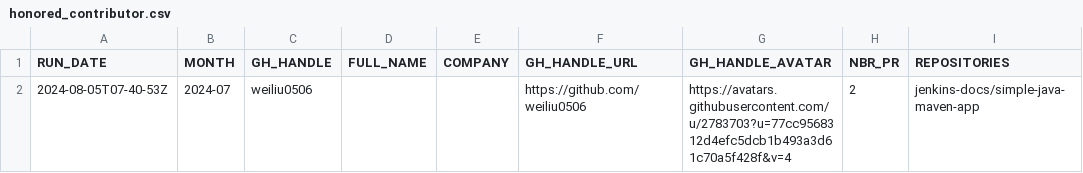
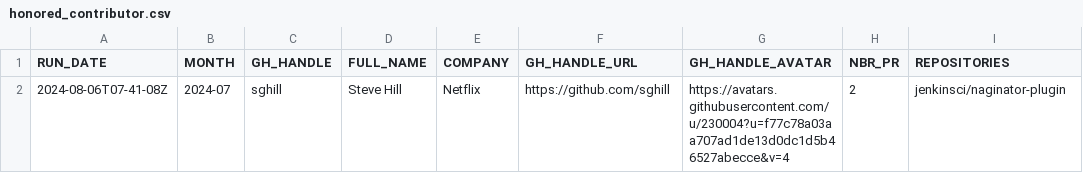
Before and after one commit to jmMeessen/jenkins-contribution-stats, a CSV file: data/honored_contributor.csv, drawn as a sheet.

```diff
--- a/data/honored_contributor.csv
+++ b/data/honored_contributor.csv
@@ -1,2 +1,2 @@
 "RUN_DATE", "MONTH", "GH_HANDLE", "FULL_NAME", "COMPANY", "GH_HANDLE_URL", "GH_HANDLE_AVATAR", "NBR_PR", "REPOSITORIES"
-"2024-08-05T07-40-53Z", "2024-07", "weiliu0506", "", "", "https://github.com/weiliu0506", "https://avatars.githubusercontent.com/u/2783703?u=77cc9568312d4efc5dcb1b493a3d61c70a5f428f&v=4", "2", "jenkins-docs/simple-java-maven-app"
+"2024-08-06T07-41-08Z", "2024-07", "sghill", "Steve Hill", "Netflix", "https://github.com/sghill", "https://avatars.githubusercontent.com/u/230004?u=f77c78a03aa707ad1de13d0dc1d5b46527abecce&v=4", "2", "jenkinsci/naginator-plugin"
```
